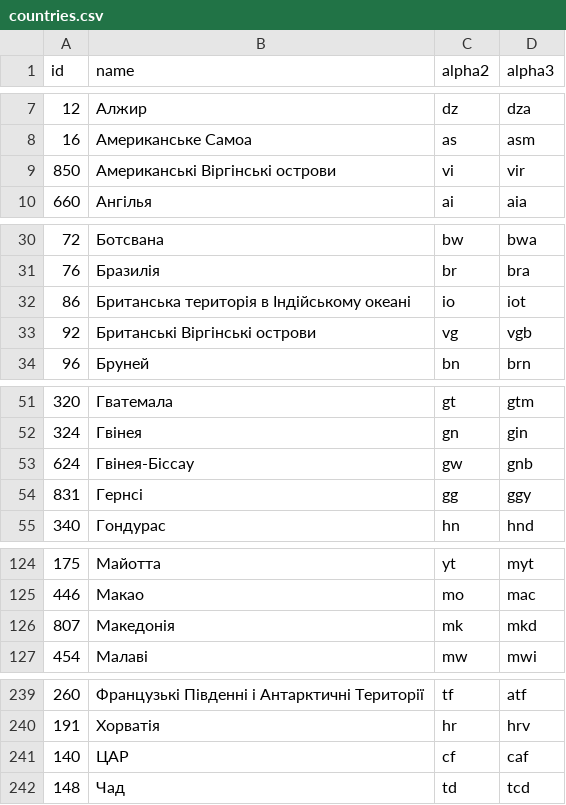
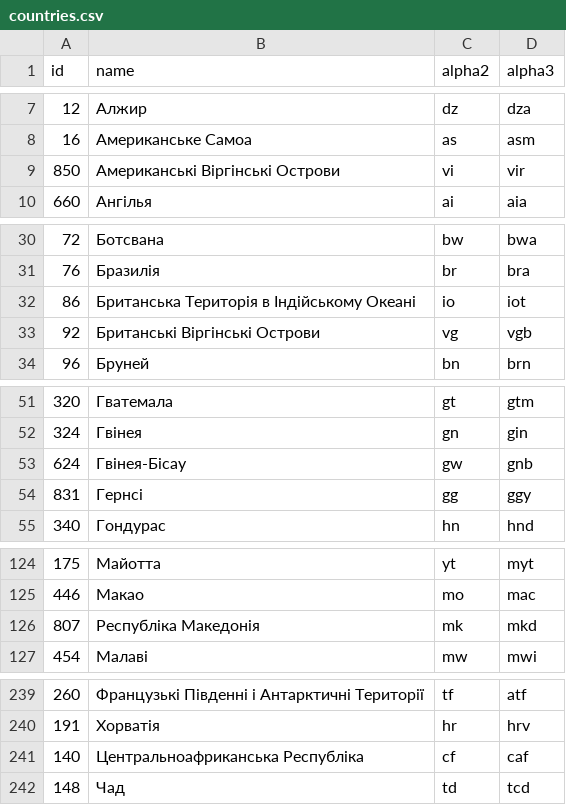
Before and after one commit to stefangabos/world_countries, a CSV file: data/uk/countries.csv, drawn as a sheet; only a part is shown, gaps mark what is left out.

Commit message:
Updated country names

```diff
--- a/data/uk/countries.csv
+++ b/data/uk/countries.csv
@@ -8,3 +8,3 @@ id,name,alpha2,alpha3
 16,"Американське Самоа",as,asm
-850,"Американські Віргінські острови",vi,vir
+850,"Американські Віргінські Острови",vi,vir
 660,Ангілья,ai,aia
@@ -31,4 +31,4 @@ id,name,alpha2,alpha3
 76,Бразилія,br,bra
-86,"Британська територія в Індійському океані",io,iot
-92,"Британські Віргінські острови",vg,vgb
+86,"Британська Територія в Індійському Океані",io,iot
+92,"Британські Віргінські Острови",vg,vgb
 96,Бруней,bn,brn
@@ -52,3 +52,3 @@ id,name,alpha2,alpha3
 324,Гвінея,gn,gin
-624,Гвінея-Біссау,gw,gnb
+624,Гвінея-Бісау,gw,gnb
 831,Гернсі,gg,ggy
@@ -125,3 +125,3 @@ id,name,alpha2,alpha3
 446,Макао,mo,mac
-807,Македонія,mk,mkd
+807,"Республіка Македонія",mk,mkd
 454,Малаві,mw,mwi
@@ -240,3 +240,3 @@ id,name,alpha2,alpha3
 191,Хорватія,hr,hrv
-140,ЦАР,cf,caf
+140,"Центральноафриканська Республіка",cf,caf
 148,Чад,td,tcd
```
Also changed, not shown: data/fr/countries.csv, data/zh/countries.csv, 6 other files.
